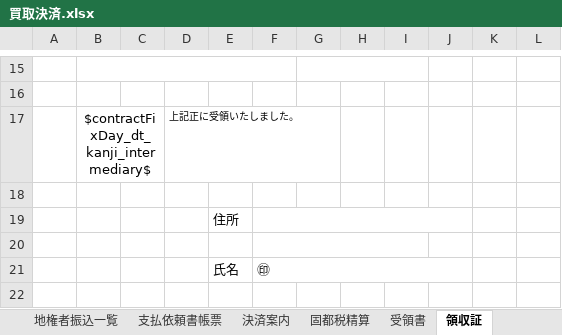
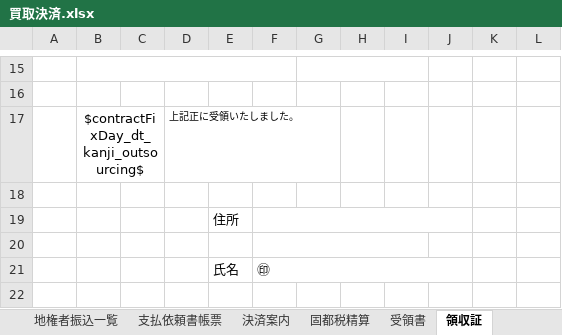
Before and after one commit to wavesyncjp/kbs_backend, an Excel workbook: template/買取決済.xlsx, sheet 領収証, drawn as a sheet; only a part is shown, gaps mark what is left out; values as stored, in another font and other column widths than the file's, no borders; the diff names each change by its address in the sheet, - before the commit and + after, or states it on an @@ line.

```diff
--- a/template/買取決済.xlsx (sheet 領収証)
+++ b/template/買取決済.xlsx (sheet 領収証)
-B17: $contractFixDay_dt_kanji_intermediary$
+B17: $contractFixDay_dt_kanji_outsourcing$
```
Also changed, not shown: sheet 固都税精算, sheet 地権者振込一覧, formulas that keep their value, template/諸経費等.xlsx, 4 other files.
